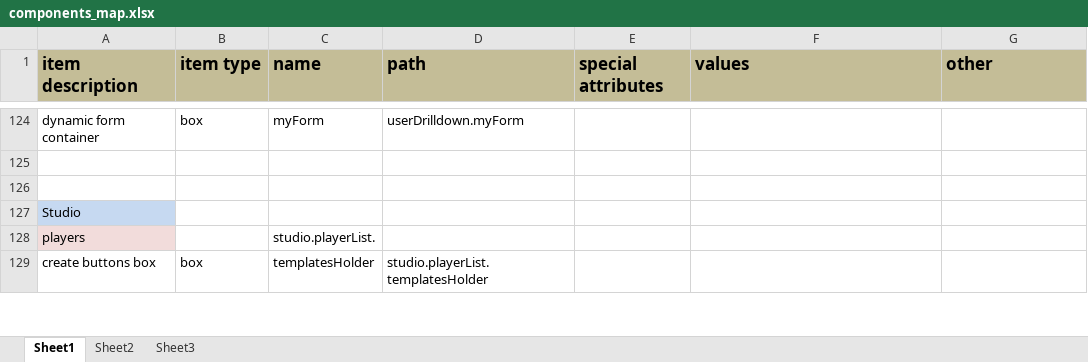
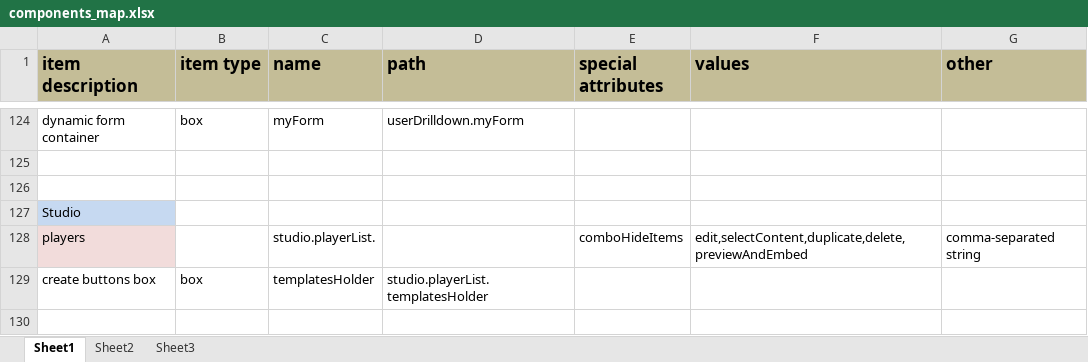
Before and after one commit to kaltura/kmc, an Excel workbook: KMC/docs/components_map.xlsx, sheet Sheet1, drawn as a sheet; only a part is shown, gaps mark what is left out; values as stored, in another font and other column widths than the file's, no borders; the diff covers the shown part only; the diff names each change by its address in the sheet, - before the commit and + after, or states it on an @@ line.

```diff
--- a/KMC/docs/components_map.xlsx (sheet Sheet1)
+++ b/KMC/docs/components_map.xlsx (sheet Sheet1)
-E128 (special attributes): (empty)
+E128 (special attributes): comboHideItems
-F128 (values): (empty)
+F128 (values): edit,selectContent,duplicate,delete,previewAndEmbed
-G128 (other): (empty)
+G128 (other): comma-separated string
+row 130: (empty)
```
Also changed, not shown: 10 added rows and 3 edited cells elsewhere in this sheet, formulas that keep their value, 1 other file.
